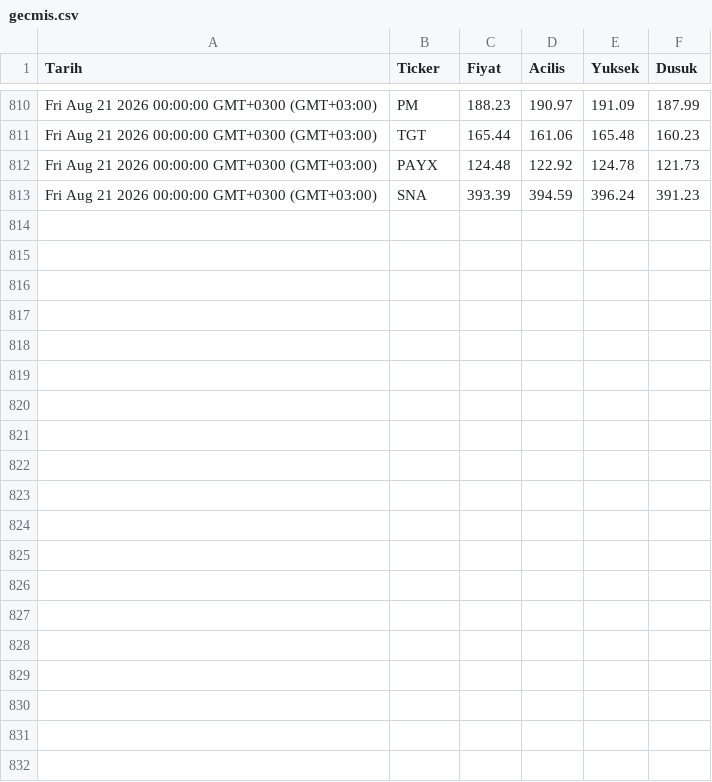
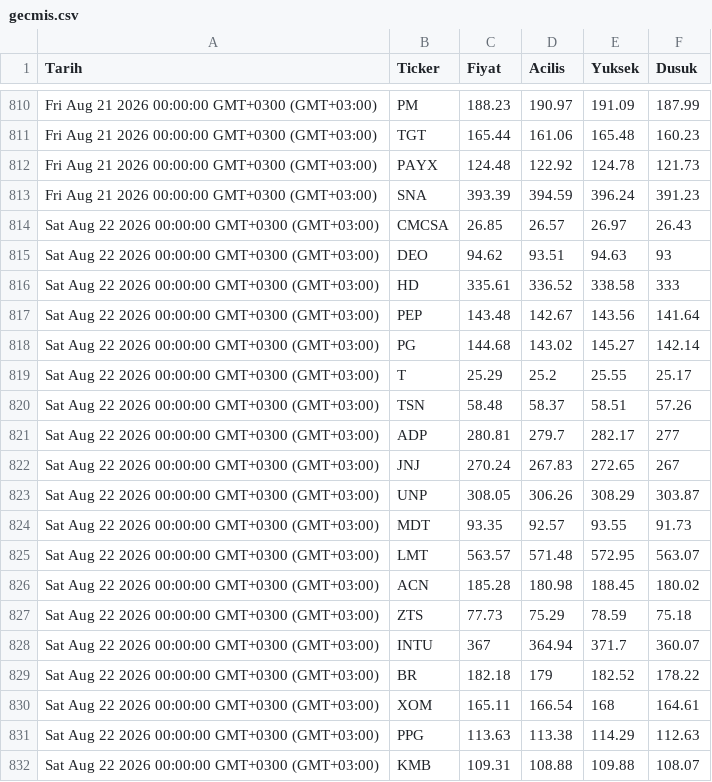
Before and after one commit to Porterck/blue-chip-data, a CSV file: gecmis.csv, drawn as a sheet; only a part is shown, gaps mark what is left out; the diff covers the shown part only; the diff names each change by its address in the sheet, - before the commit and + after, or states it on an @@ line.

Commit message:
Guncelleme 2026-08-22T20:10:33.538Z

```diff
--- a/gecmis.csv
+++ b/gecmis.csv
+row 814: Sat Aug 22 2026 00:00:00 GMT+0300 (GMT+03:00) | CMCSA | 26.85 | 26.57 | 26.97 | 26.43
+row 815: Sat Aug 22 2026 00:00:00 GMT+0300 (GMT+03:00) | DEO | 94.62 | 93.51 | 94.63 | 93
+row 816: Sat Aug 22 2026 00:00:00 GMT+0300 (GMT+03:00) | HD | 335.61 | 336.52 | 338.58 | 333
+row 817: Sat Aug 22 2026 00:00:00 GMT+0300 (GMT+03:00) | PEP | 143.48 | 142.67 | 143.56 | 141.64
+row 818: Sat Aug 22 2026 00:00:00 GMT+0300 (GMT+03:00) | PG | 144.68 | 143.02 | 145.27 | 142.14
+row 819: Sat Aug 22 2026 00:00:00 GMT+0300 (GMT+03:00) | T | 25.29 | 25.2 | 25.55 | 25.17
+row 820: Sat Aug 22 2026 00:00:00 GMT+0300 (GMT+03:00) | TSN | 58.48 | 58.37 | 58.51 | 57.26
+row 821: Sat Aug 22 2026 00:00:00 GMT+0300 (GMT+03:00) | ADP | 280.81 | 279.7 | 282.17 | 277
+row 822: Sat Aug 22 2026 00:00:00 GMT+0300 (GMT+03:00) | JNJ | 270.24 | 267.83 | 272.65 | 267
+row 823: Sat Aug 22 2026 00:00:00 GMT+0300 (GMT+03:00) | UNP | 308.05 | 306.26 | 308.29 | 303.87
+row 824: Sat Aug 22 2026 00:00:00 GMT+0300 (GMT+03:00) | MDT | 93.35 | 92.57 | 93.55 | 91.73
+row 825: Sat Aug 22 2026 00:00:00 GMT+0300 (GMT+03:00) | LMT | 563.57 | 571.48 | 572.95 | 563.07
+row 826: Sat Aug 22 2026 00:00:00 GMT+0300 (GMT+03:00) | ACN | 185.28 | 180.98 | 188.45 | 180.02
+row 827: Sat Aug 22 2026 00:00:00 GMT+0300 (GMT+03:00) | ZTS | 77.73 | 75.29 | 78.59 | 75.18
+row 828: Sat Aug 22 2026 00:00:00 GMT+0300 (GMT+03:00) | INTU | 367 | 364.94 | 371.7 | 360.07
+row 829: Sat Aug 22 2026 00:00:00 GMT+0300 (GMT+03:00) | BR | 182.18 | 179 | 182.52 | 178.22
+row 830: Sat Aug 22 2026 00:00:00 GMT+0300 (GMT+03:00) | XOM | 165.11 | 166.54 | 168 | 164.61
+row 831: Sat Aug 22 2026 00:00:00 GMT+0300 (GMT+03:00) | PPG | 113.63 | 113.38 | 114.29 | 112.63
+row 832: Sat Aug 22 2026 00:00:00 GMT+0300 (GMT+03:00) | KMB | 109.31 | 108.88 | 109.88 | 108.07
```
Also changed, not shown: 10 added rows elsewhere in this file.
